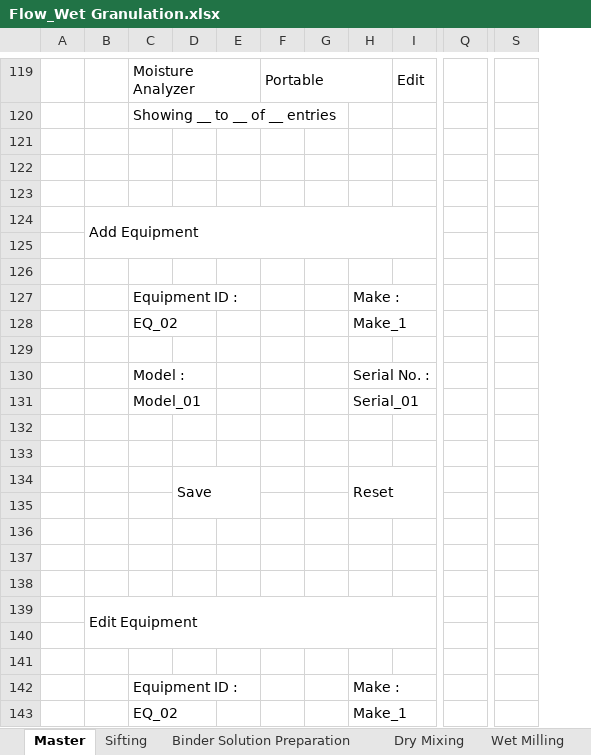
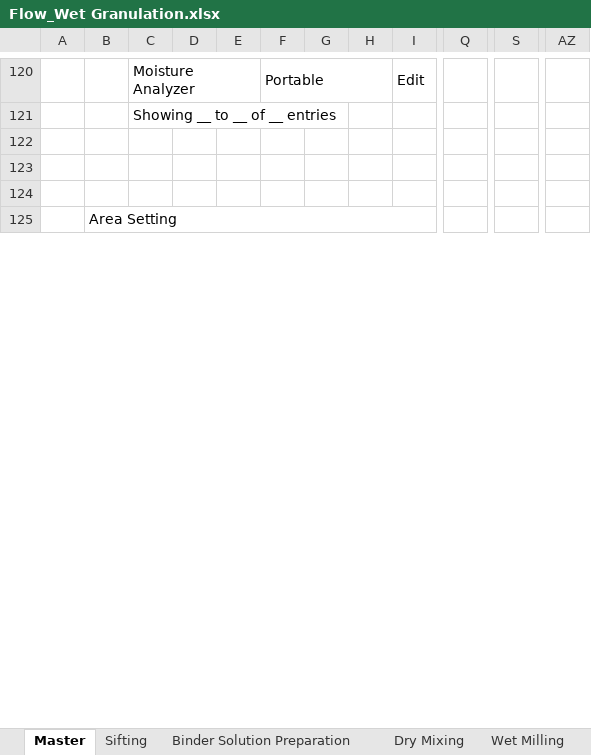
Before and after one commit to Pradeep2328/Pradeep2328, an Excel workbook: documents/Flow_Wet Granulation.xlsx, sheet Master, drawn as a sheet; only a part is shown, gaps mark what is left out; values as stored, in another font and other column widths than the file's, no cell formats; charts and pictures not drawn; removed rows and columns are numbered as before the commit, all else as after; rows hold the shown columns only; the diff covers the shown part only; the diff names each change by its address in the sheet, - before the commit and + after, or states it on an @@ line.

```diff
--- a/documents/Flow_Wet Granulation.xlsx (sheet Master)
+++ b/documents/Flow_Wet Granulation.xlsx (sheet Master)
-column Q, empty
+column Q, empty
-column S, empty
+column S, empty
+column AZ, empty
-B125: Add Equipment
+B125: Area Setting
-B124:K125 merged
+B125:L126 merged
-row 125: (empty)
-row 126: (empty)
-row 127:  |  | Equipment ID : |  |  |  |  | Make :
-row 128:  |  | EQ_02 |  |  |  |  | Make_1
-row 129: (empty)
-row 130:  |  | Model : |  |  |  |  | Serial No. :
-row 131:  |  | Model_01 |  |  |  |  | Serial_01
-row 132: (empty)
-row 133: (empty)
-row 134:  |  |  | Save |  |  |  | Reset
-row 135: (empty)
-row 136: (empty)
-row 137: (empty)
-row 138: (empty)
-row 139:  | Edit Equipment
-row 140: (empty)
-row 141: (empty)
-row 142:  |  | Equipment ID : |  |  |  |  | Make :
-row 143:  |  | EQ_02 |  |  |  |  | Make_1
```
Also changed, not shown: 61 added rows, 96 removed rows, 3 moved rows, 113 edited cells and merged cells elsewhere in this sheet, sheet Sifting, sheet Annexure, sheet Wet Milling, sheet Prelubrication & Lubrication, sheet Dry Mixing, sheet Sizing & Milling, 2 more sheets, other sheet tabs, cell formats, charts or pictures, 8 other files.
